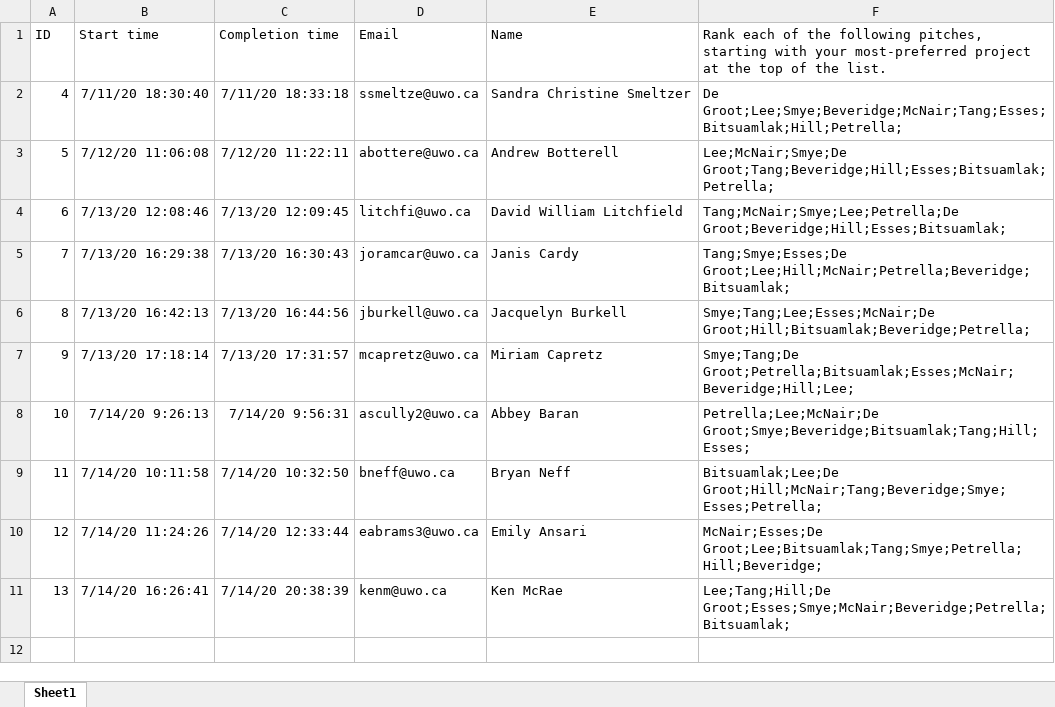
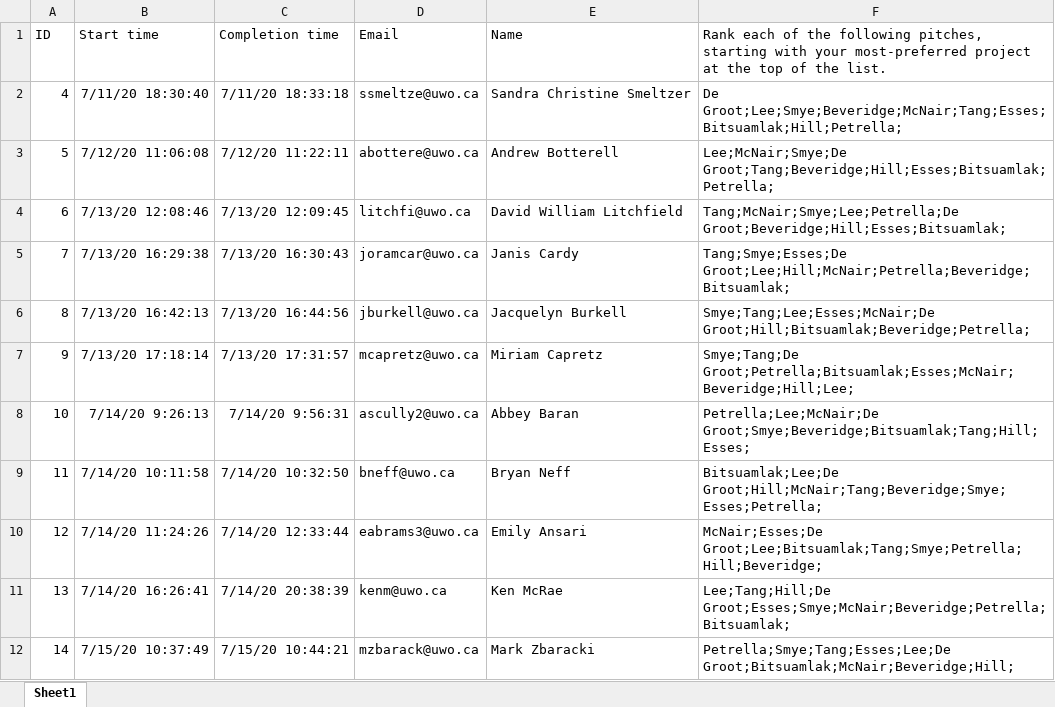
Before and after one commit to davidtweddell/rankedreview, an Excel workbook: td_ready.xlsx, sheet Sheet1, drawn as a sheet; values as stored, in another font and other column widths than the file's, no borders; table styles not drawn; the diff names each change by its address in the sheet, - before the commit and + after, or states it on an @@ line.

```diff
--- a/td_ready.xlsx (sheet Sheet1)
+++ b/td_ready.xlsx (sheet Sheet1)
+row 12: 14 | 7/15/20 10:37:49 | 7/15/20 10:44:21 | mzbarack@uwo.ca | Mark Zbaracki | Petrella;Smye;Tang;Esses;Lee;De Groot;Bitsuamlak;McNair;Beveridge;Hill;
```
Also changed, not shown: 4 other files.
